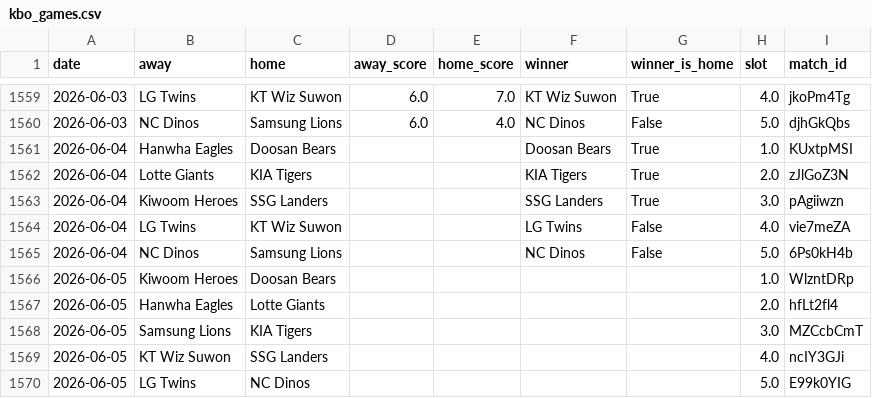
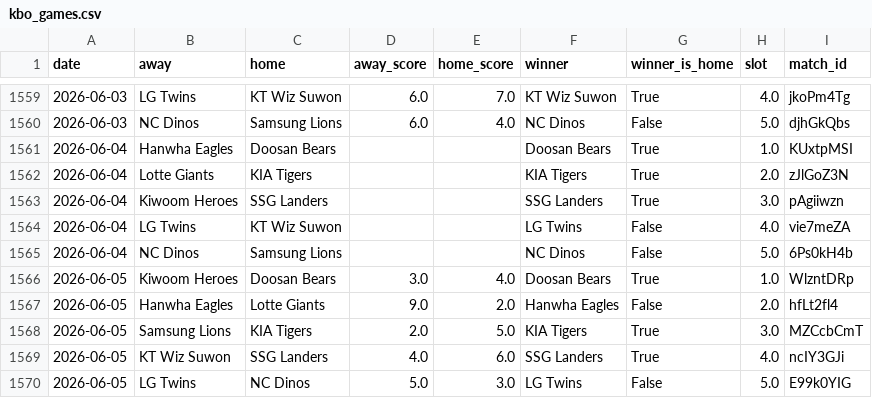
Before and after one commit to seung-min-lee/seung-min-lee-kbo-predictor, a CSV file: kbo_games.csv, drawn as a sheet; only a part is shown, gaps mark what is left out.

```diff
--- a/kbo_games.csv
+++ b/kbo_games.csv
@@ -1565,6 +1565,6 @@
 2026-06-04,NC Dinos,Samsung Lions,,,NC Dinos,False,5.0,6Ps0kH4b
-2026-06-05,Kiwoom Heroes,Doosan Bears,,,,,1.0,WlzntDRp
-2026-06-05,Hanwha Eagles,Lotte Giants,,,,,2.0,hfLt2fl4
-2026-06-05,Samsung Lions,KIA Tigers,,,,,3.0,MZCcbCmT
-2026-06-05,KT Wiz Suwon,SSG Landers,,,,,4.0,ncIY3GJi
-2026-06-05,LG Twins,NC Dinos,,,,,5.0,E99k0YIG
+2026-06-05,Kiwoom Heroes,Doosan Bears,3.0,4.0,Doosan Bears,True,1.0,WlzntDRp
+2026-06-05,Hanwha Eagles,Lotte Giants,9.0,2.0,Hanwha Eagles,False,2.0,hfLt2fl4
+2026-06-05,Samsung Lions,KIA Tigers,2.0,5.0,KIA Tigers,True,3.0,MZCcbCmT
+2026-06-05,KT Wiz Suwon,SSG Landers,4.0,6.0,SSG Landers,True,4.0,ncIY3GJi
+2026-06-05,LG Twins,NC Dinos,5.0,3.0,LG Twins,False,5.0,E99k0YIG
```
Also changed, not shown: kbo_verify_log.csv.
